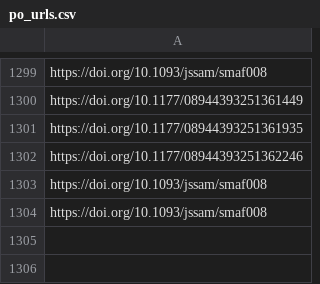
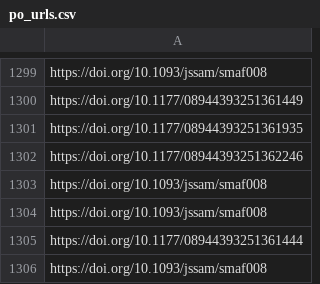
Before and after one commit to jacob-long/picnic, a CSV file: memory/po_urls.csv, drawn as a sheet; only a part is shown, gaps mark what is left out.

```diff
--- a/memory/po_urls.csv
+++ b/memory/po_urls.csv
@@ -1304 +1304,3 @@ https://doi.org/10.1093/jssam/smaf008
 https://doi.org/10.1093/jssam/smaf008
+https://doi.org/10.1177/08944393251361444
+https://doi.org/10.1093/jssam/smaf008
```
Also changed, not shown: memory/communication_urls.csv, memory/politics_urls.csv, 11 other files.
